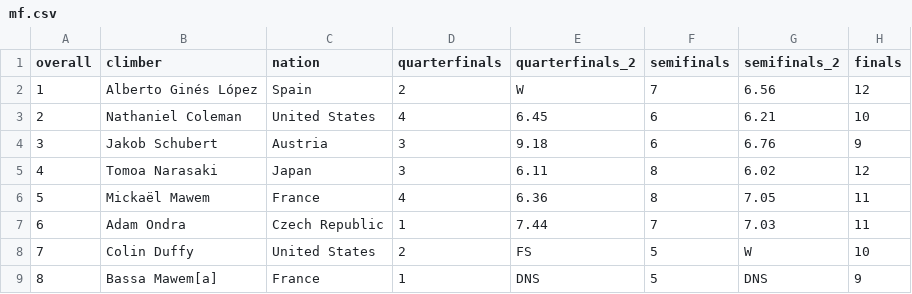
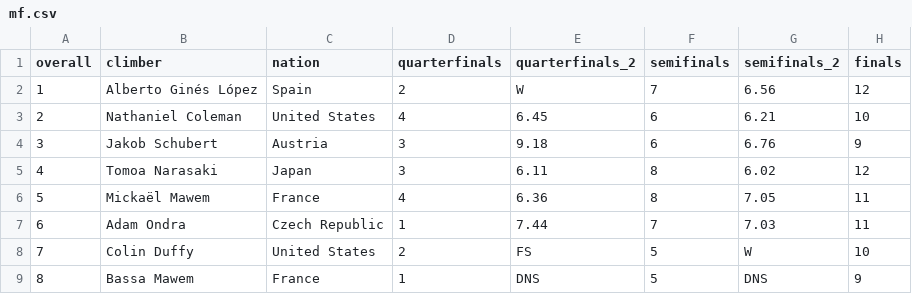
Before and after one commit to qntkhvn/climbing, a CSV file: data/2020_olympics/mf.csv, drawn as a sheet; only a part is shown; the diff names each change by its address in the sheet, - before the commit and + after, or states it on an @@ line.

Commit message:
Update data

```diff
--- a/data/2020_olympics/mf.csv
+++ b/data/2020_olympics/mf.csv
-B9 (climber): Bassa Mawem[a]
+B9 (climber): Bassa Mawem
```
